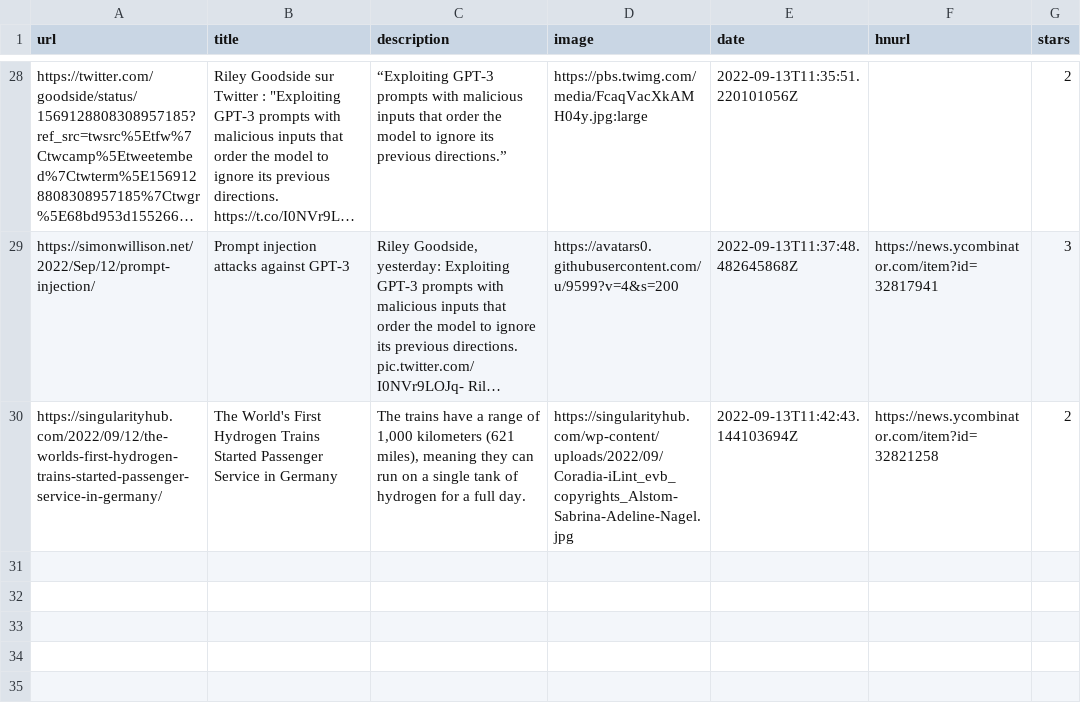
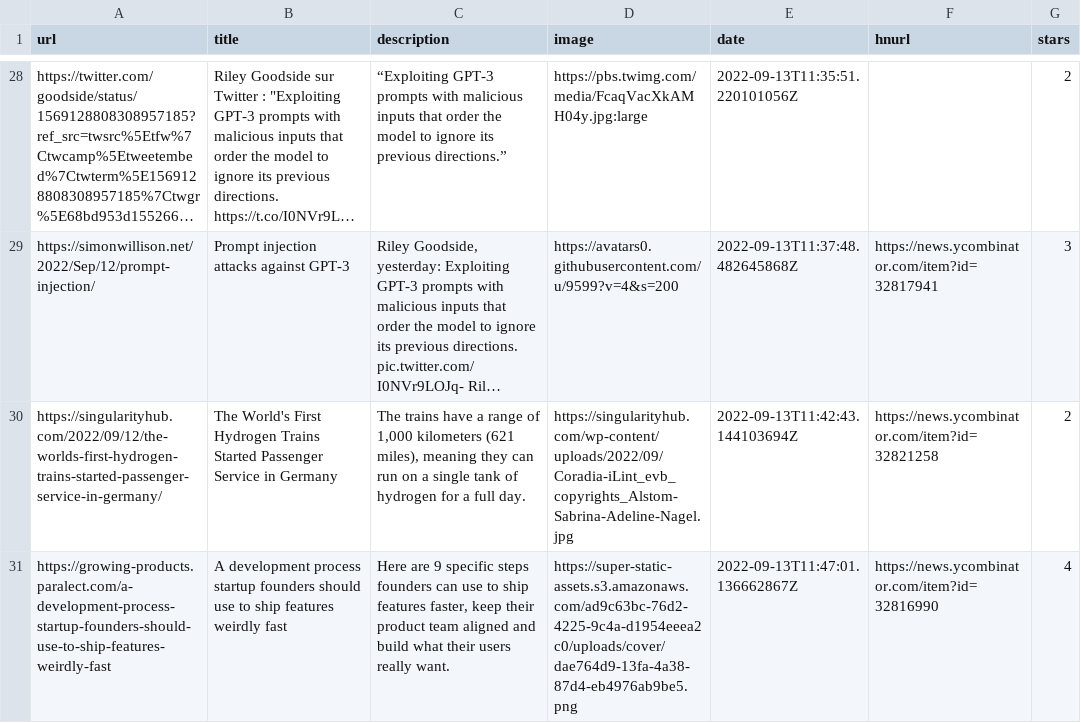
Before and after one commit to ycouble/readingList, a CSV file: readingList.csv, drawn as a sheet; only a part is shown, gaps mark what is left out; long unchanged cells end in …; the diff names each change by its address in the sheet, - before the commit and + after, or states it on an @@ line.

Commit message:
Automated reading list update on Tue Sep 13 11:47:01 UTC 2022

```diff
--- a/readingList.csv
+++ b/readingList.csv
+row 31: https://growing-products.paralect.com/a-development-process-startup-founders-should-use-to-ship-features-weirdly-fast | A development process startup founders should use to ship features weirdly fast | Here are 9 specific steps founders can use to ship features faster, keep their product team aligned and build what their users really want. | https://super-static-assets.s3.amazonaws.com/ad9c63bc-76d2-4225-9c4a-d1954eeea2c0/uploads/cover/dae764d9-13fa-4a38-87d4-eb4976ab9be5.png | 2022-09-13T11:47:01.136662867Z | https://news.ycombinator.com/item?id=32816990 | 4
```
